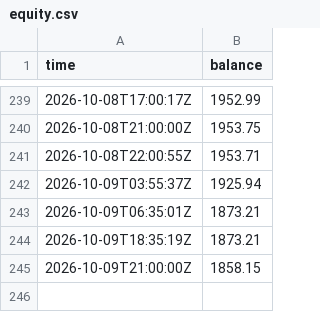
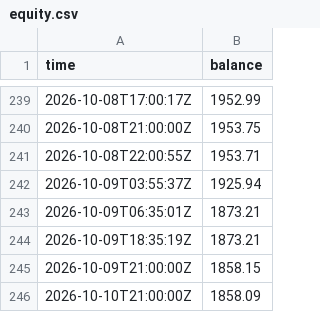
Before and after one commit to jagoh41/fleet-track-record, a CSV file: data/equity.csv, drawn as a sheet; only a part is shown, gaps mark what is left out; the diff names each change by its address in the sheet, - before the commit and + after, or states it on an @@ line.

Commit message:
Refresh 2026-10-10T21:02Z: 94 closed trades, balance 1858.09

```diff
--- a/data/equity.csv
+++ b/data/equity.csv
+row 246: 2026-10-10T21:00:00Z | 1858.09
```
Also changed, not shown: data/nav.csv, 2 other files.
